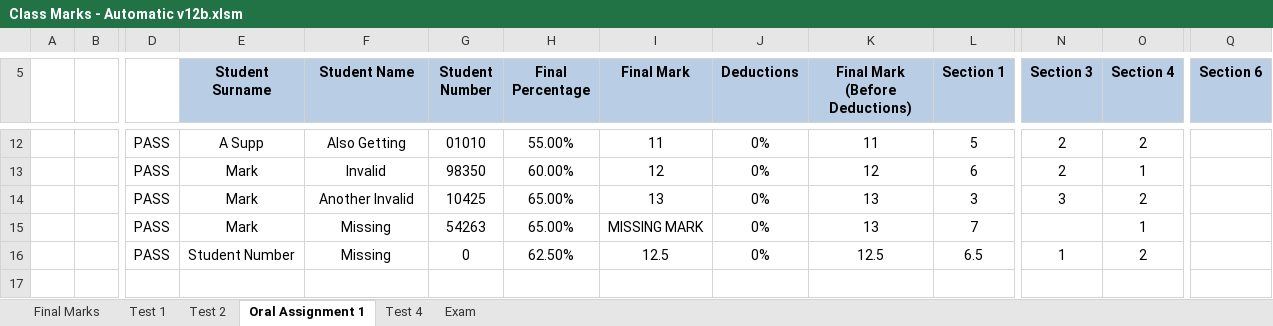
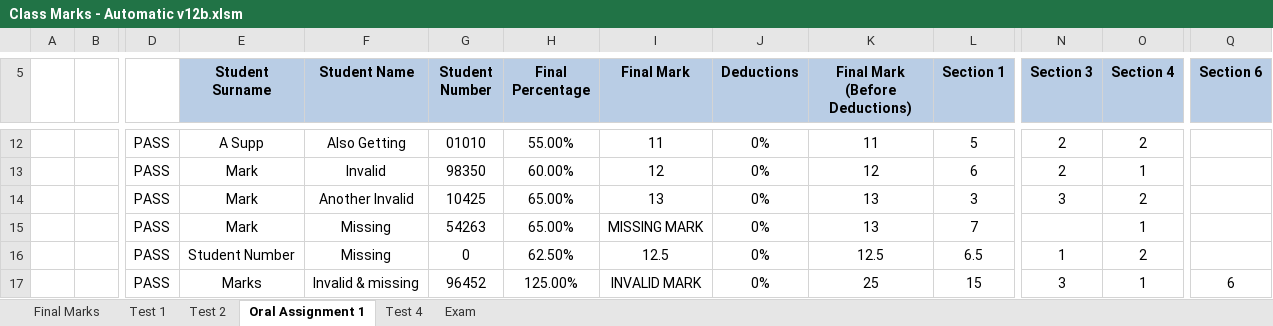
Before and after one commit to JordanScarrott/StudentExcelSheet, an Excel workbook: Class Marks - Automatic v12b.xlsm, sheet Oral Assignment 1, drawn as a sheet; only a part is shown, gaps mark what is left out; values as stored, in another font and other column widths than the file's, no borders; conditional formats not drawn; rows hold the shown columns only; the diff names each change by its address in the sheet, - before the commit and + after, or states it on an @@ line.

Commit message:
Added another test student
This student has a missing mark, mark in an empty column, and a mark that is out of bounds in the same test.

```diff
--- a/Class Marks - Automatic v12b.xlsm (sheet Oral Assignment 1)
+++ b/Class Marks - Automatic v12b.xlsm (sheet Oral Assignment 1)
+row 17:  |  | PASS | Marks | Invalid & missing | 96452 | 125.00% | INVALID MARK | 0% | 25 | 15 | 3 | 1 | 6
```
Also changed, not shown: sheet Final Marks, sheet Test 2, sheet Test 1, sheet Exam, sheet Test 4, formulas that keep their value.
